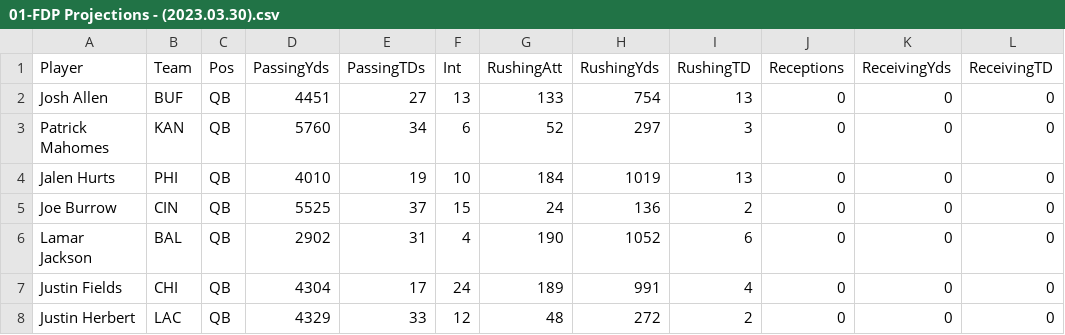
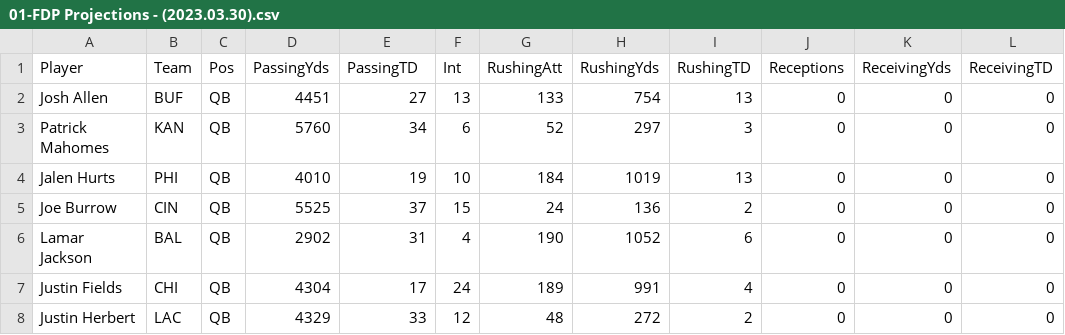
Before and after one commit to fantasydatapros/LearnPythonWithFantasyFootball, a CSV file: 2023/06-Data Munging/01-FDP Projections - (2023.03.30).csv, drawn as a sheet; only a part is shown.

Commit message:
Update 01-FDP Projections - (2023.03.30).csv

```diff
--- a/2023/06-Data Munging/01-FDP Projections - (2023.03.30).csv
+++ b/2023/06-Data Munging/01-FDP Projections - (2023.03.30).csv
@@ -1,2 +1,2 @@
-Player,Team,Pos,PassingYds,PassingTDs,Int,RushingAtt,RushingYds,RushingTD,Receptions,ReceivingYds,ReceivingTD
+Player,Team,Pos,PassingYds,PassingTD,Int,RushingAtt,RushingYds,RushingTD,Receptions,ReceivingYds,ReceivingTD
 Josh Allen,BUF,QB,4451,27,13,133,754,13,0,0,0
```
